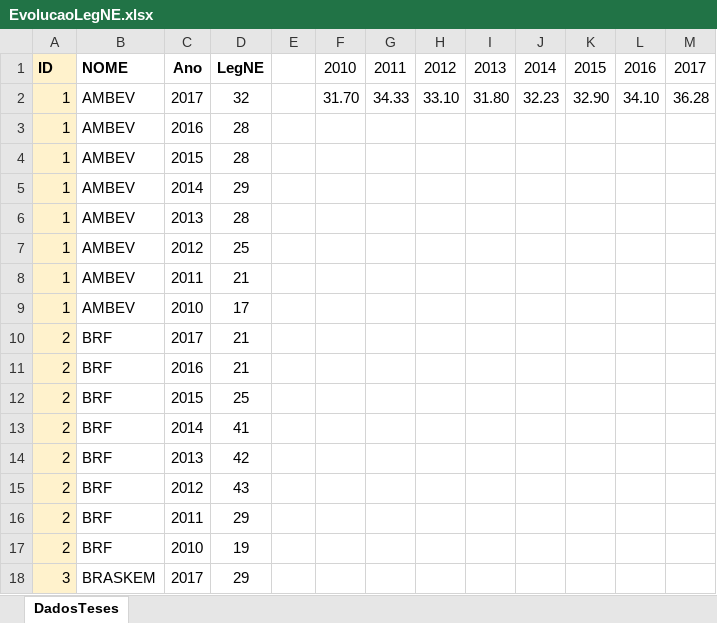
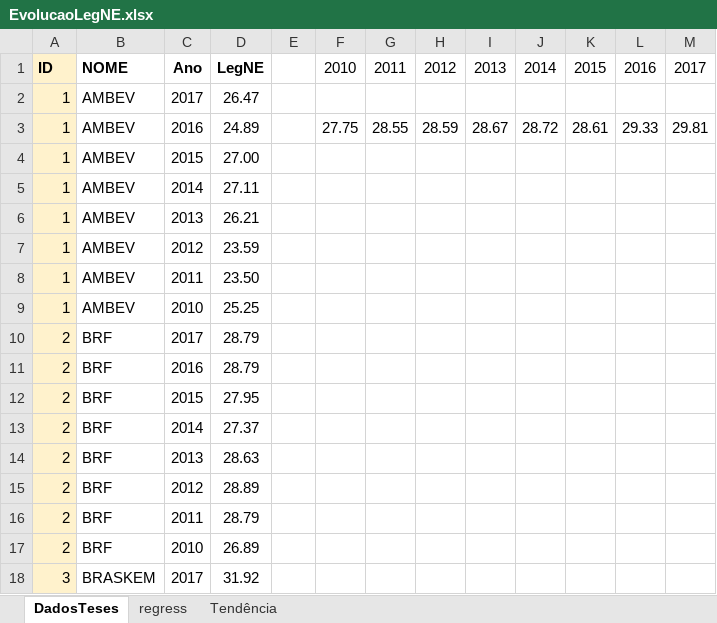
Before and after one commit to regismaicon09/teseLegibildiadeCPC, an Excel workbook: scripts Stata/Atual/EvolucaoLegNE.xlsx, sheet DadosTeses, drawn as a sheet; only a part is shown; values as stored, in another font and other column widths than the file's, no borders; charts and pictures not drawn; the diff covers the shown part only; the diff names each change by its address in the sheet, - before the commit and + after, or states it on an @@ line.

Commit message:
dados
update

```diff
--- a/scripts Stata/Atual/EvolucaoLegNE.xlsx (sheet DadosTeses)
+++ b/scripts Stata/Atual/EvolucaoLegNE.xlsx (sheet DadosTeses)
+sheet tab: regress
+sheet tab: Tendência
-D2: 32
+D2: 26.47
-F2: 31.70
+F2: (empty)
-G2: 34.33
+G2: (empty)
-H2: 33.10
+H2: (empty)
-I2: 31.80
+I2: (empty)
-J2: 32.23
+J2: (empty)
-K2: 32.90
+K2: (empty)
-L2: 34.10
+L2: (empty)
-M2: 36.28
+M2: (empty)
-D3: 28
+D3: 24.89
-F3: (empty)
+F3: 27.75
-G3: (empty)
+G3: 28.55
-H3: (empty)
+H3: 28.59
-I3: (empty)
+I3: 28.67
-J3: (empty)
+J3: 28.72
-K3: (empty)
+K3: 28.61
-L3: (empty)
+L3: 29.33
-M3: (empty)
+M3: 29.81
-D4: 28
+D4: 27.00
-D5: 29
+D5: 27.11
-D6: 28
+D6: 26.21
-D7: 25
+D7: 23.59
-D8: 21
+D8: 23.50
-D9: 17
+D9: 25.25
-D10:D11: 21
+D10:D11: 28.79
-D12: 25
+D12: 27.95
-D13: 41
+D13: 27.37
-D14: 42
+D14: 28.63
-D15: 43
+D15: 28.89
-D16: 29
+D16: 28.79
-D17: 19
+D17: 26.89
-D18: 29
+D18: 31.92
```
Also changed, not shown: 311 edited cells elsewhere in this sheet, charts or pictures, scripts Stata/Atual/BaseDadosCompiladaSumLegNeLegCPC Rev Gui 3.xlsx, scripts Stata/Atual/Diff Media/BaseDadosCompiladaSumLegNeLegCPC Rev Gui 3 - Ano a Ano - Copia.xlsx, 41 other files.
